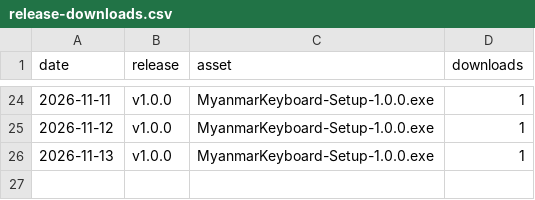
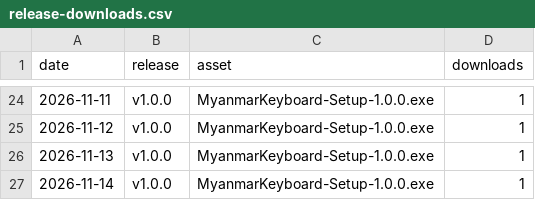
Before and after one commit to mechya/myanmar_keyboard_release, a CSV file: stats/release-downloads.csv, drawn as a sheet; only a part is shown, gaps mark what is left out; the diff names each change by its address in the sheet, - before the commit and + after, or states it on an @@ line.

```diff
--- a/stats/release-downloads.csv
+++ b/stats/release-downloads.csv
+row 27: 2026-11-14 | v1.0.0 | MyanmarKeyboard-Setup-1.0.0.exe | 1
```
